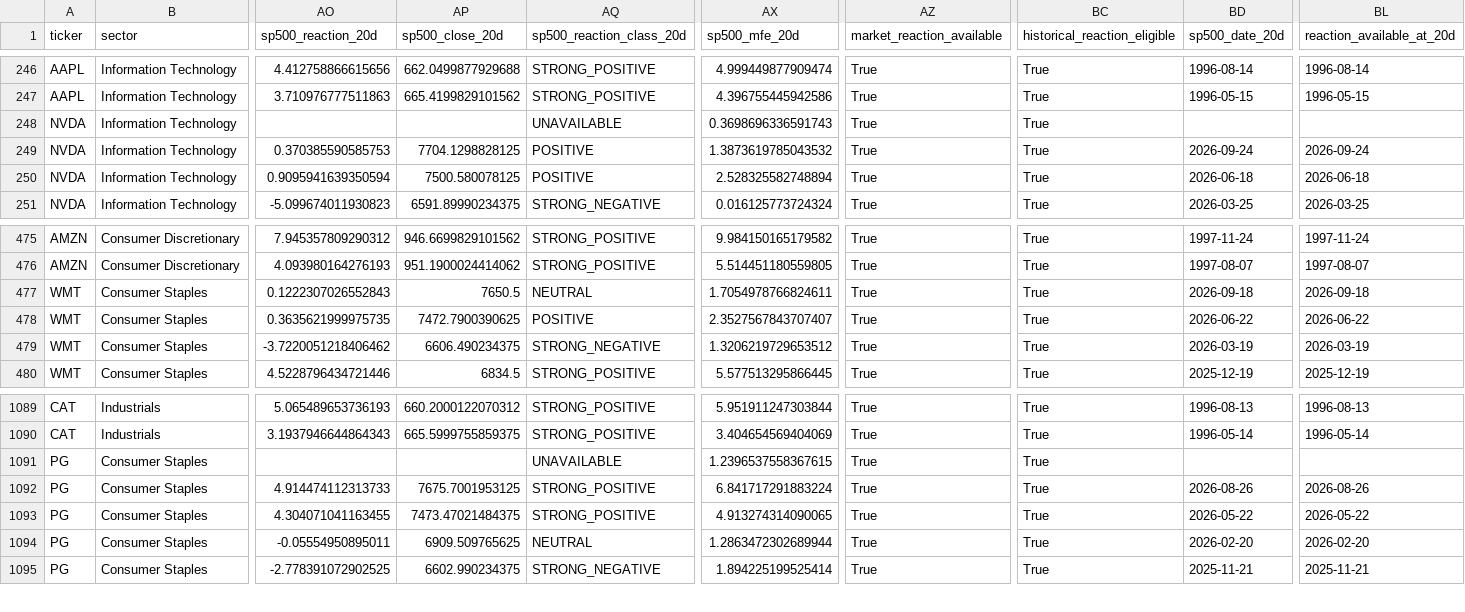
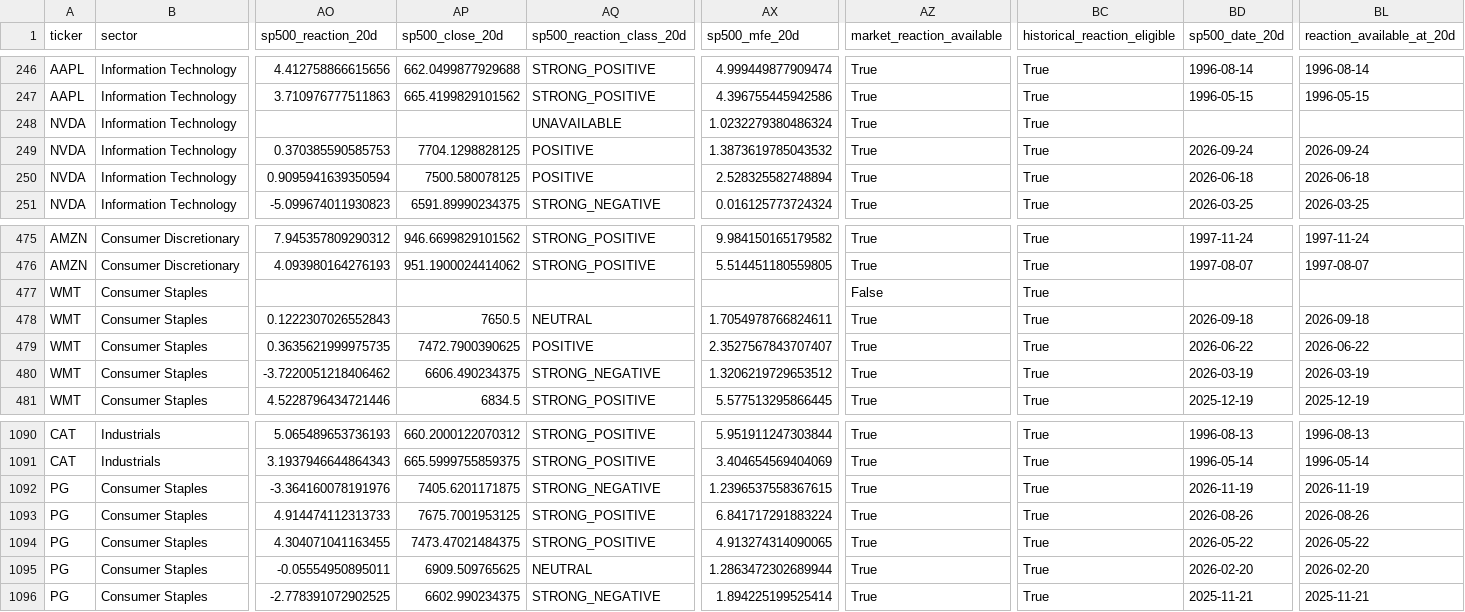
Before and after one commit to mohamednossaoui-max/US500-Macro-Intelligence, a CSV file: public_data/earnings_market_reaction_v3.csv, drawn as a sheet; only a part is shown, gaps mark what is left out; addresses are those after the commit; rows hold the shown columns only; the diff names each change by its address in the sheet, - before the commit and + after, or states it on an @@ line.

```diff
--- a/public_data/earnings_market_reaction_v3.csv
+++ b/public_data/earnings_market_reaction_v3.csv
-AX248 (sp500_mfe_20d): 0.3698696336591743
+AX248 (sp500_mfe_20d): 1.0232279380486324
+row 477: WMT | Consumer Staples |  |  |  |  | False | True
-AO1092 (sp500_reaction_20d): (empty)
+AO1092 (sp500_reaction_20d): -3.364160078191976
-AP1092 (sp500_close_20d): (empty)
+AP1092 (sp500_close_20d): 7405.6201171875
-AQ1092 (sp500_reaction_class_20d): UNAVAILABLE
+AQ1092 (sp500_reaction_class_20d): STRONG_NEGATIVE
-BD1092 (sp500_date_20d): (empty)
+BD1092 (sp500_date_20d): 2026-11-19
-BL1092 (reaction_available_at_20d): (empty)
+BL1092 (reaction_available_at_20d): 2026-11-19
```
Also changed, not shown: public_data/economic_historical_events_v1.csv, public_data/economic_historical_quality_v1.csv, 39 other files.
